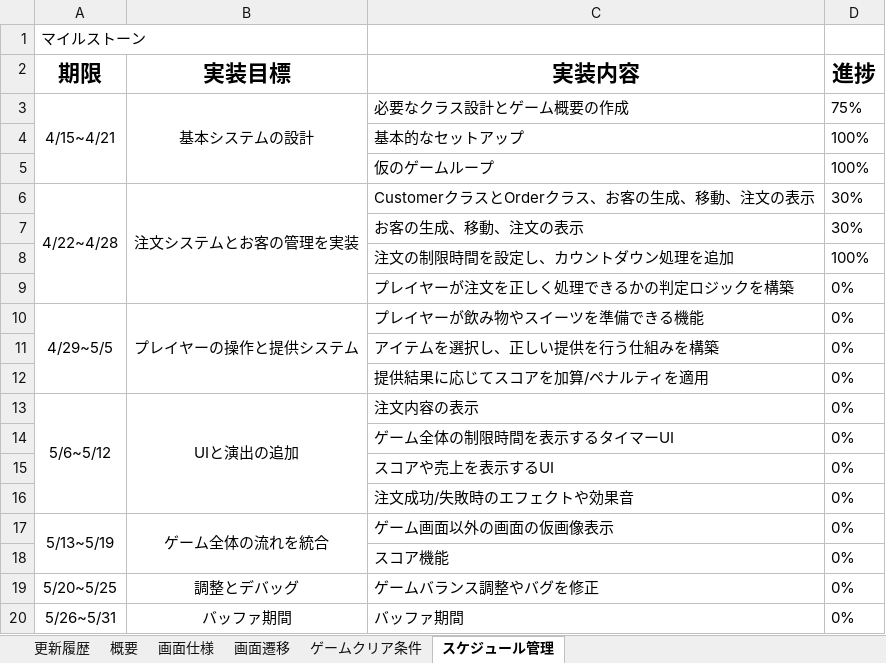
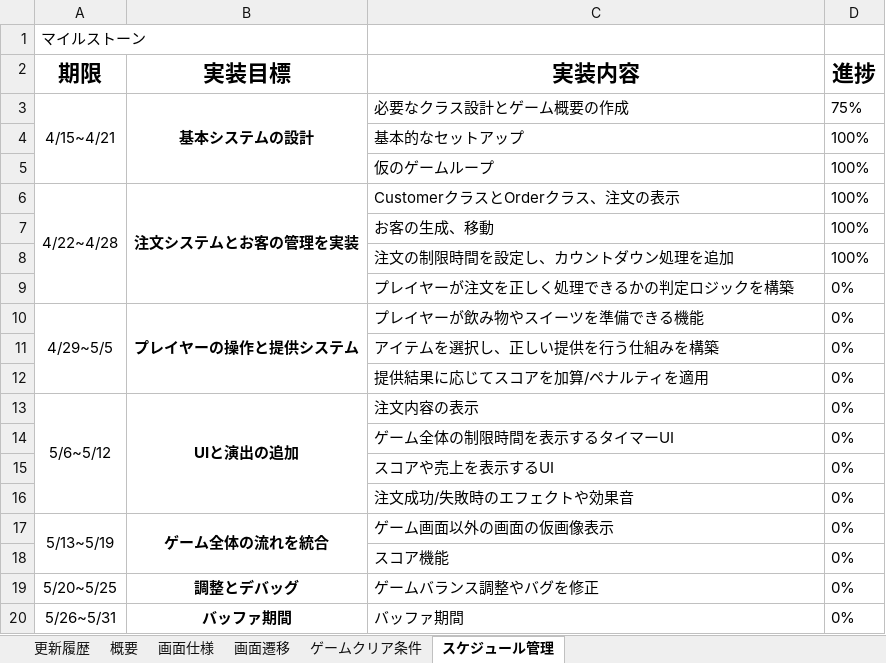
Before and after one commit to KY0614/Over-Poured, an Excel workbook: AGS仕様書.xlsx, sheet スケジュール管理, drawn as a sheet; values as stored, in another font and other column widths than the file's, no borders; conditional formats not drawn; removed rows and columns are numbered as before the commit, all else as after; the diff names each change by its address in the sheet, - before the commit and + after, or states it on an @@ line.

```diff
--- a/AGS仕様書.xlsx (sheet スケジュール管理)
+++ b/AGS仕様書.xlsx (sheet スケジュール管理)
-B3 bold: off
+B3 bold: on
-B6 bold: off
+B6 bold: on
-C6 (実装内容): CustomerクラスとOrderクラス、お客の生成、移動、注文の表示
+C6 (実装内容): CustomerクラスとOrderクラス、注文の表示
-D6 (進捗): 30%
+D6 (進捗): 100%
-row 7:  |  | お客の生成、移動、注文の表示 | 30%
+row 7:  |  | お客の生成、移動 | 100%
-B10 bold: off
+B10 bold: on
-B13 bold: off
+B13 bold: on
-B17 bold: off
+B17 bold: on
-B19:B20 bold: off
+B19:B20 bold: on
```
Also changed, not shown: sheet 更新履歴, charts or pictures, 35 other files.
